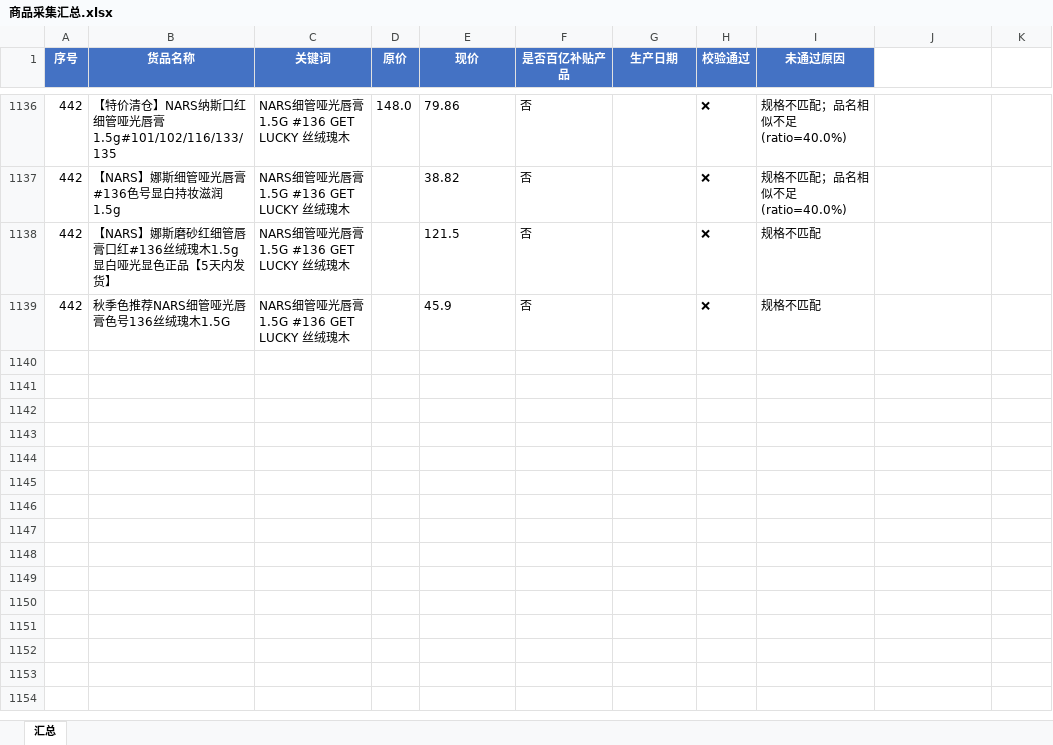
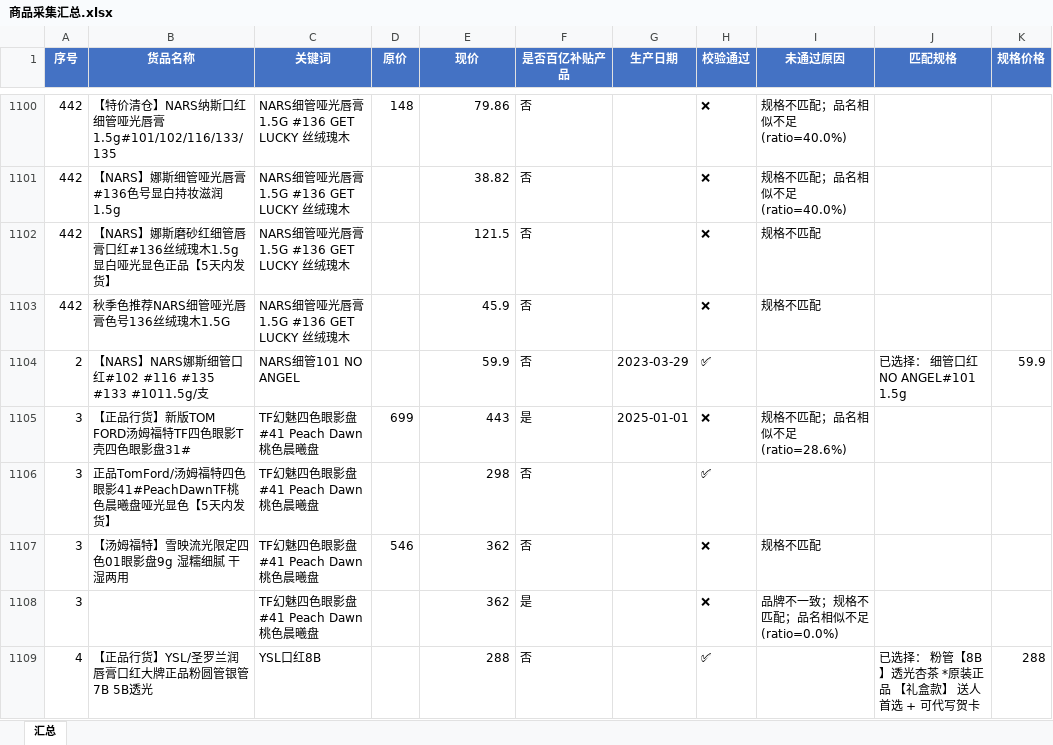
Before and after one commit to vampireli1900-dev/auto_product_collect, an Excel workbook: 商品采集汇总.xlsx, sheet 汇总, drawn as a sheet; only a part is shown, gaps mark what is left out; values as stored, in another font and other column widths than the file's, no borders; addresses are those after the commit; the diff covers the shown part only; the diff names each change by its address in the sheet, - before the commit and + after, or states it on an @@ line.

```diff
--- a/商品采集汇总.xlsx (sheet 汇总)
+++ b/商品采集汇总.xlsx (sheet 汇总)
-J1: (empty)
+J1: 匹配规格
-J1:K1 fill: none
+J1:K1 fill: #4472C4
-K1: (empty)
+K1: 规格价格
-D1100 (原价): 148.0
+D1100 (原价): 148
-E1100:E1103 alignment: left
+E1100:E1103 alignment: right
+row 1104: 2 | 【NARS】NARS娜斯细管口红#102 #116 #135 #133 #1011.5g/支 | NARS细管101 NO ANGEL |  | 59.9 | 否 | 2023-03-29 | ✅ |  | 已选择： 细管口红NO ANGEL#101 1.5g | 59.9
+row 1105: 3 | 【正品行货】新版TOM FORD汤姆福特TF四色眼影T壳四色眼影盘31# | TF幻魅四色眼影盘#41 Peach Dawn桃色晨曦盘 | 699 | 443 | 是 | 2025-01-01 | ❌ | 规格不匹配；品名相似不足(ratio=28.6%)
+row 1106: 3 | 正品TomFord/汤姆福特四色眼影41#PeachDawnTF桃色晨曦盘哑光显色【5天内发货】 | TF幻魅四色眼影盘#41 Peach Dawn桃色晨曦盘 |  | 298 | 否 |  | ✅
+row 1107: 3 | 【汤姆福特】雪映流光限定四色01眼影盘9g 湿糯细腻 干湿两用 | TF幻魅四色眼影盘#41 Peach Dawn桃色晨曦盘 | 546 | 362 | 否 |  | ❌ | 规格不匹配
+row 1108: 3 |  | TF幻魅四色眼影盘#41 Peach Dawn桃色晨曦盘 |  | 362 | 是 |  | ❌ | 品牌不一致；规格不匹配；品名相似不足(ratio=0.0%)
+row 1109: 4 | 【正品行货】YSL/圣罗兰润唇膏口红大牌正品粉圆管银管 7B 5B透光 | YSL口红8B |  | 288 | 否 |  | ✅ |  | 已选择： 粉管【8B】透光杏茶 *原装正品 【礼盒款】 送人首选 + 可代写贺卡 | 288
```
Also changed, not shown: 105 added rows, 36 removed rows and 2 moved rows elsewhere in this sheet, 商品校验调试记录.xlsx, 25 other files.
